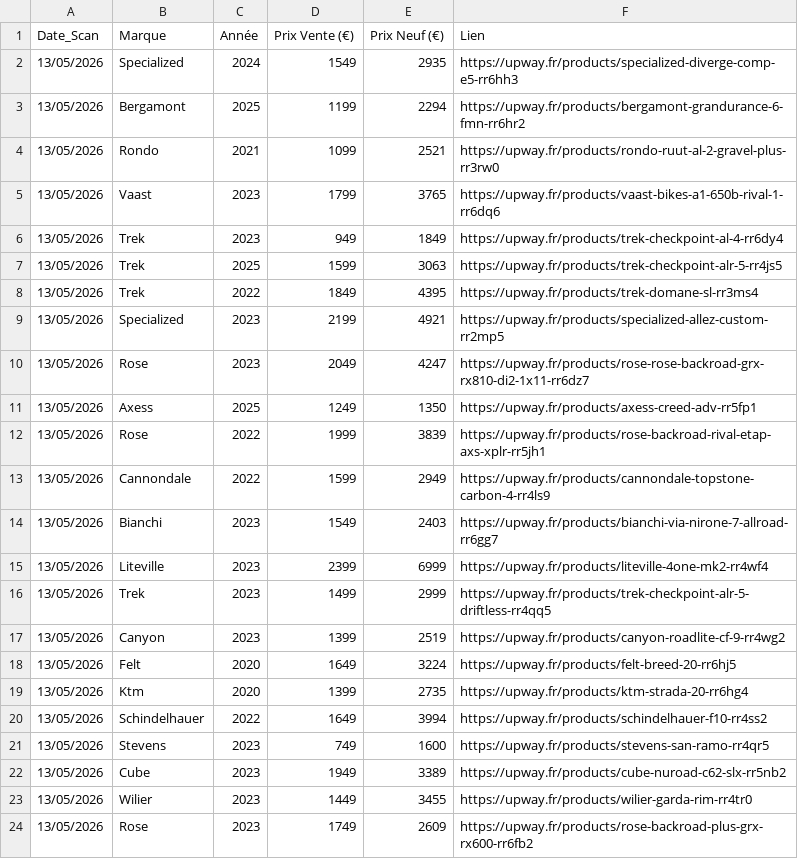
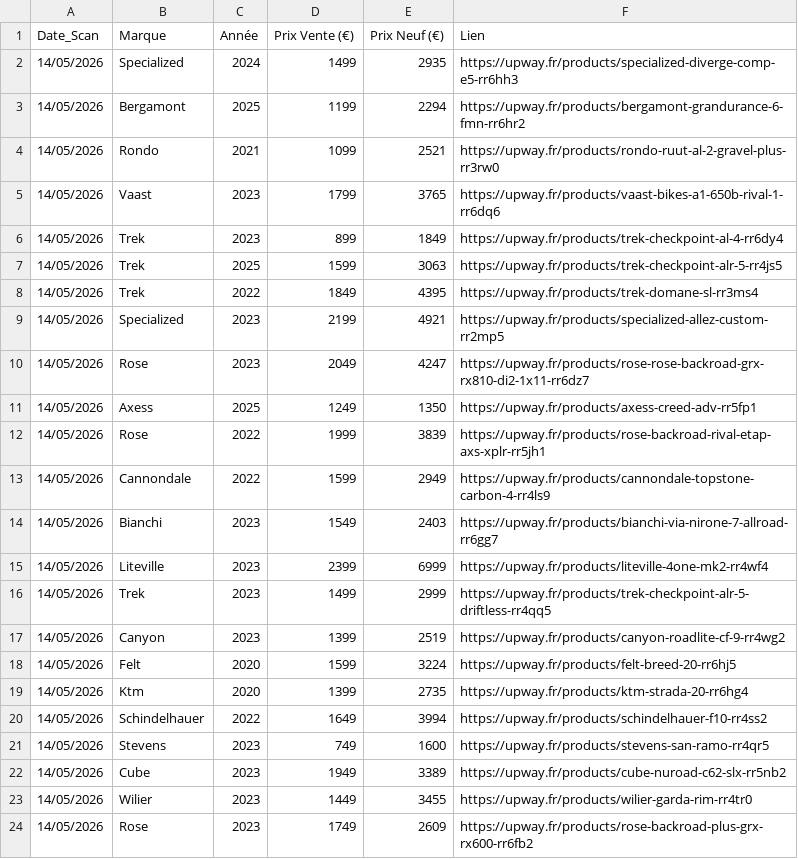
Before and after one commit to ebikereborn13/Scrapper-prix-velo-occasion, a CSV file: base_gravel_upway.csv, drawn as a sheet.

Commit message:
Update Upway Gravel 14/05 12:13

```diff
--- a/base_gravel_upway.csv
+++ b/base_gravel_upway.csv
@@ -1,24 +1,24 @@
 Date_Scan,Marque,Année,Prix Vente (€),Prix Neuf (€),Lien
-13/05/2026,Specialized,2024,1549,2935,https://upway.fr/products/specialized-diverge-comp-e5-rr6hh3
-13/05/2026,Bergamont,2025,1199,2294,https://upway.fr/products/bergamont-grandurance-6-fmn-rr6hr2
-13/05/2026,Rondo,2021,1099,2521,https://upway.fr/products/rondo-ruut-al-2-gravel-plus-rr3rw0
-13/05/2026,Vaast,2023,1799,3765,https://upway.fr/products/vaast-bikes-a1-650b-rival-1-rr6dq6
-13/05/2026,Trek,2023,949,1849,https://upway.fr/products/trek-checkpoint-al-4-rr6dy4
-13/05/2026,Trek,2025,1599,3063,https://upway.fr/products/trek-checkpoint-alr-5-rr4js5
-13/05/2026,Trek,2022,1849,4395,https://upway.fr/products/trek-domane-sl-rr3ms4
-13/05/2026,Specialized,2023,2199,4921,https://upway.fr/products/specialized-allez-custom-rr2mp5
-13/05/2026,Rose,2023,2049,4247,https://upway.fr/products/rose-rose-backroad-grx-rx810-di2-1x11-rr6dz7
-13/05/2026,Axess,2025,1249,1350,https://upway.fr/products/axess-creed-adv-rr5fp1
-13/05/2026,Rose,2022,1999,3839,https://upway.fr/products/rose-backroad-rival-etap-axs-xplr-rr5jh1
-13/05/2026,Cannondale,2022,1599,2949,https://upway.fr/products/cannondale-topstone-carbon-4-rr4ls9
-13/05/2026,Bianchi,2023,1549,2403,https://upway.fr/products/bianchi-via-nirone-7-allroad-rr6gg7
-13/05/2026,Liteville,2023,2399,6999,https://upway.fr/products/liteville-4one-mk2-rr4wf4
-13/05/2026,Trek,2023,1499,2999,https://upway.fr/products/trek-checkpoint-alr-5-driftless-rr4qq5
-13/05/2026,Canyon,2023,1399,2519,https://upway.fr/products/canyon-roadlite-cf-9-rr4wg2
-13/05/2026,Felt,2020,1649,3224,https://upway.fr/products/felt-breed-20-rr6hj5
-13/05/2026,Ktm,2020,1399,2735,https://upway.fr/products/ktm-strada-20-rr6hg4
-13/05/2026,Schindelhauer,2022,1649,3994,https://upway.fr/products/schindelhauer-f10-rr4ss2
-13/05/2026,Stevens,2023,749,1600,https://upway.fr/products/stevens-san-ramo-rr4qr5
-13/05/2026,Cube,2023,1949,3389,https://upway.fr/products/cube-nuroad-c62-slx-rr5nb2
-13/05/2026,Wilier,2023,1449,3455,https://upway.fr/products/wilier-garda-rim-rr4tr0
-13/05/2026,Rose,2023,1749,2609,https://upway.fr/products/rose-backroad-plus-grx-rx600-rr6fb2
+14/05/2026,Specialized,2024,1499,2935,https://upway.fr/products/specialized-diverge-comp-e5-rr6hh3
+14/05/2026,Bergamont,2025,1199,2294,https://upway.fr/products/bergamont-grandurance-6-fmn-rr6hr2
+14/05/2026,Rondo,2021,1099,2521,https://upway.fr/products/rondo-ruut-al-2-gravel-plus-rr3rw0
+14/05/2026,Vaast,2023,1799,3765,https://upway.fr/products/vaast-bikes-a1-650b-rival-1-rr6dq6
+14/05/2026,Trek,2023,899,1849,https://upway.fr/products/trek-checkpoint-al-4-rr6dy4
+14/05/2026,Trek,2025,1599,3063,https://upway.fr/products/trek-checkpoint-alr-5-rr4js5
+14/05/2026,Trek,2022,1849,4395,https://upway.fr/products/trek-domane-sl-rr3ms4
+14/05/2026,Specialized,2023,2199,4921,https://upway.fr/products/specialized-allez-custom-rr2mp5
+14/05/2026,Rose,2023,2049,4247,https://upway.fr/products/rose-rose-backroad-grx-rx810-di2-1x11-rr6dz7
+14/05/2026,Axess,2025,1249,1350,https://upway.fr/products/axess-creed-adv-rr5fp1
+14/05/2026,Rose,2022,1999,3839,https://upway.fr/products/rose-backroad-rival-etap-axs-xplr-rr5jh1
+14/05/2026,Cannondale,2022,1599,2949,https://upway.fr/products/cannondale-topstone-carbon-4-rr4ls9
+14/05/2026,Bianchi,2023,1549,2403,https://upway.fr/products/bianchi-via-nirone-7-allroad-rr6gg7
+14/05/2026,Liteville,2023,2399,6999,https://upway.fr/products/liteville-4one-mk2-rr4wf4
+14/05/2026,Trek,2023,1499,2999,https://upway.fr/products/trek-checkpoint-alr-5-driftless-rr4qq5
+14/05/2026,Canyon,2023,1399,2519,https://upway.fr/products/canyon-roadlite-cf-9-rr4wg2
+14/05/2026,Felt,2020,1599,3224,https://upway.fr/products/felt-breed-20-rr6hj5
+14/05/2026,Ktm,2020,1399,2735,https://upway.fr/products/ktm-strada-20-rr6hg4
+14/05/2026,Schindelhauer,2022,1649,3994,https://upway.fr/products/schindelhauer-f10-rr4ss2
+14/05/2026,Stevens,2023,749,1600,https://upway.fr/products/stevens-san-ramo-rr4qr5
+14/05/2026,Cube,2023,1949,3389,https://upway.fr/products/cube-nuroad-c62-slx-rr5nb2
+14/05/2026,Wilier,2023,1449,3455,https://upway.fr/products/wilier-garda-rim-rr4tr0
+14/05/2026,Rose,2023,1749,2609,https://upway.fr/products/rose-backroad-plus-grx-rx600-rr6fb2
```
